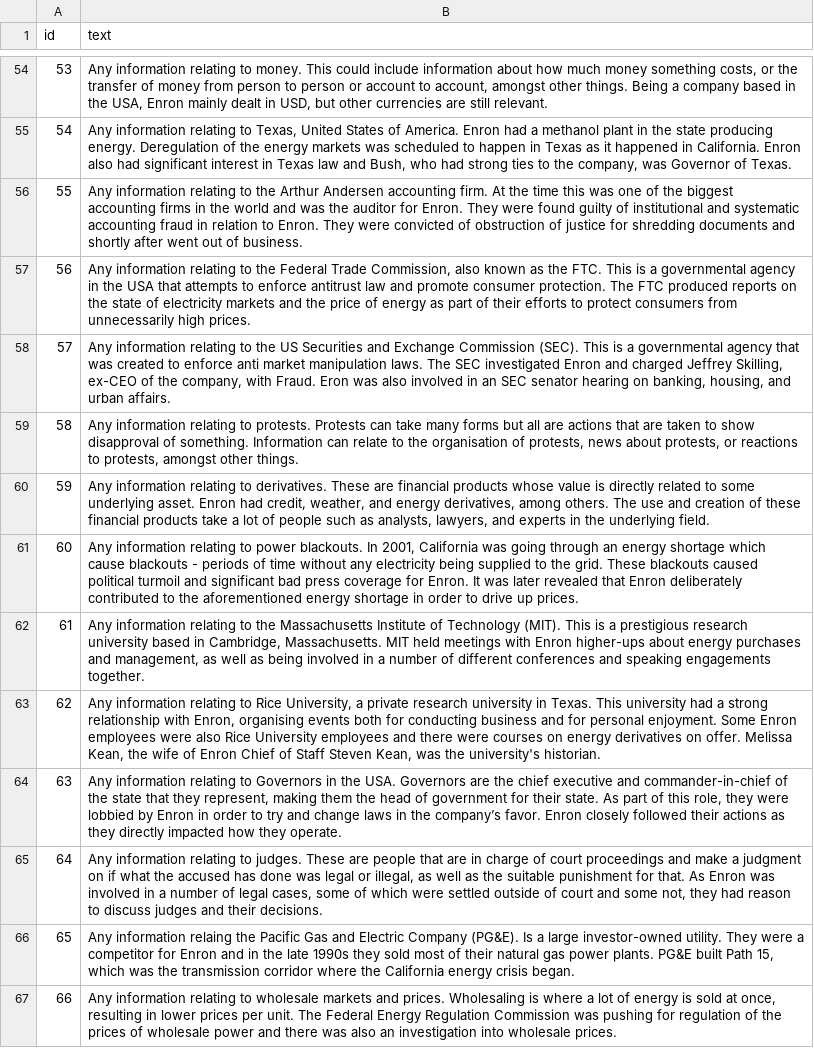
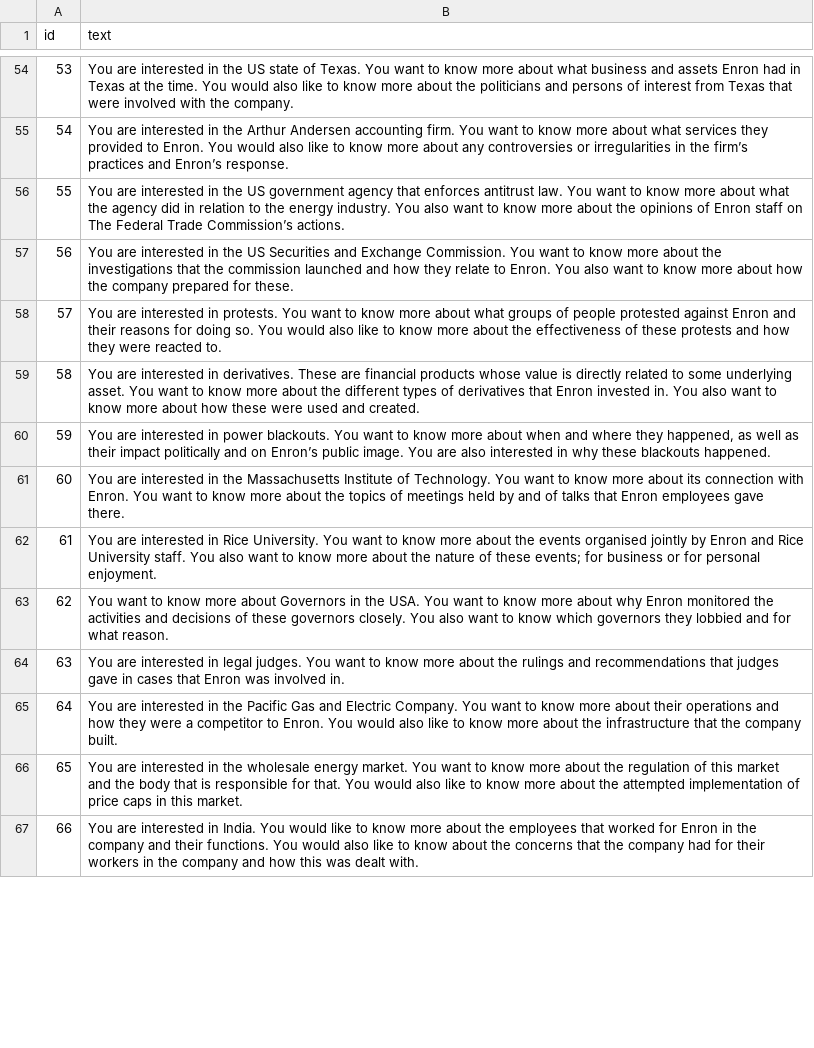
Before and after one commit to JackMcKechnie/Sensitivity-Test-Collection, a CSV file: query_generation/topic_paragraphs.csv, drawn as a sheet; only a part is shown, gaps mark what is left out; the diff covers the shown part only; the diff names each change by its address in the sheet, - before the commit and + after, or states it on an @@ line.

```diff
--- a/query_generation/topic_paragraphs.csv
+++ b/query_generation/topic_paragraphs.csv
-B54 (text): Any information relating to money. This could include information about how much money something costs, or the transfer of money from person to person or account to account, amongst other things. Being a company based in the USA, Enron mainly dealt in USD, but other currencies are still relevant.
+B54 (text): You are interested in the US state of Texas. You want to know more about what business and assets Enron had in Texas at the time. You would also like to know more about the politicians and persons of interest from Texas that were involved with the company.
-B55 (text): Any information relating to Texas, United States of America. Enron had a methanol plant in the state producing energy. Deregulation of the energy markets was scheduled to happen in Texas as it happened in California. Enron also had significant interest in Texas law and Bush, who had strong ties to the company, was Governor of Texas.
+B55 (text): You are interested in the Arthur Andersen accounting firm. You want to know more about what services they provided to Enron. You would also like to know more about any controversies or irregularities in the firm’s practices and Enron’s response.
-B56 (text): Any information relating to the Arthur Andersen accounting firm. At the time this was one of the biggest accounting firms in the world and was the auditor for Enron. They were found guilty of institutional and systematic accounting fraud in relation to Enron. They were convicted of obstruction of justice for shredding documents and shortly after went out of business.
+B56 (text): You are interested in the US government agency that enforces antitrust law. You want to know more about what the agency did in relation to the energy industry. You also want to know more about the opinions of Enron staff on The Federal Trade Commission’s actions.
-B57 (text): Any information relating to the Federal Trade Commission, also known as the FTC. This is a governmental agency in the USA that attempts to enforce antitrust law and promote consumer protection. The FTC produced reports on the state of electricity markets and the price of energy as part of their efforts to protect consumers from unnecessarily high prices.
+B57 (text): You are interested in the US Securities and Exchange Commission. You want to know more about the investigations that the commission launched and how they relate to Enron. You also want to know more about how the company prepared for these.
-B58 (text): Any information relating to the US Securities and Exchange Commission (SEC). This is a governmental agency that was created to enforce anti market manipulation laws. The SEC investigated Enron and charged Jeffrey Skilling, ex-CEO of the company, with Fraud. Eron was also involved in an SEC senator hearing on banking, housing, and urban affairs.
+B58 (text): You are interested in protests. You want to know more about what groups of people protested against Enron and their reasons for doing so. You would also like to know more about the effectiveness of these protests and how they were reacted to.
-B59 (text): Any information relating to protests. Protests can take many forms but all are actions that are taken to show disapproval of something. Information can relate to the organisation of protests, news about protests, or reactions to protests, amongst other things.
+B59 (text): You are interested in derivatives. These are financial products whose value is directly related to some underlying asset. You want to know more about the different types of derivatives that Enron invested in. You also want to know more about how these were used and created.
-B60 (text): Any information relating to derivatives. These are financial products whose value is directly related to some underlying asset. Enron had credit, weather, and energy derivatives, among others. The use and creation of these financial products take a lot of people such as analysts, lawyers, and experts in the underlying field.
+B60 (text): You are interested in power blackouts. You want to know more about when and where they happened, as well as their impact politically and on Enron’s public image. You are also interested in why these blackouts happened.
-B61 (text): Any information relating to power blackouts. In 2001, California was going through an energy shortage which cause blackouts - periods of time without any electricity being supplied to the grid. These blackouts caused political turmoil and significant bad press coverage for Enron. It was later revealed that Enron deliberately contributed to the aforementioned energy shortage in order to drive up prices.
+B61 (text): You are interested in the Massachusetts Institute of Technology. You want to know more about its connection with Enron. You want to know more about the topics of meetings held by and of talks that Enron employees gave there.
-B62 (text): Any information relating to the Massachusetts Institute of Technology (MIT). This is a prestigious research university based in Cambridge, Massachusetts. MIT held meetings with Enron higher-ups about energy purchases and management, as well as being involved in a number of different conferences and speaking engagements together.
+B62 (text): You are interested in Rice University. You want to know more about the events organised jointly by Enron and Rice University staff. You also want to know more about the nature of these events; for business or for personal enjoyment.
-B63 (text): Any information relating to Rice University, a private research university in Texas. This university had a strong relationship with Enron, organising events both for conducting business and for personal enjoyment. Some Enron employees were also Rice University employees and there were courses on energy derivatives on offer. Melissa Kean, the wife of Enron Chief of Staff Steven Kean, was the university's historian.
+B63 (text): You want to know more about Governors in the USA. You want to know more about why Enron monitored the activities and decisions of these governors closely. You also want to know which governors they lobbied and for what reason.
-B64 (text): Any information relating to Governors in the USA. Governors are the chief executive and commander-in-chief of the state that they represent, making them the head of government for their state. As part of this role, they were lobbied by Enron in order to try and change laws in the company’s favor. Enron closely followed their actions as they directly impacted how they operate.
+B64 (text): You are interested in legal judges. You want to know more about the rulings and recommendations that judges gave in cases that Enron was involved in.
-B65 (text): Any information relating to judges. These are people that are in charge of court proceedings and make a judgment on if what the accused has done was legal or illegal, as well as the suitable punishment for that. As Enron was involved in a number of legal cases, some of which were settled outside of court and some not, they had reason to discuss judges and their decisions.
+B65 (text): You are interested in the Pacific Gas and Electric Company. You want to know more about their operations and how they were a competitor to Enron. You would also like to know more about the infrastructure that the company built.
-B66 (text): Any information relaing the Pacific Gas and Electric Company (PG&E). Is a large investor-owned utility. They were a competitor for Enron and in the late 1990s they sold most of their natural gas power plants. PG&E built Path 15, which was the transmission corridor where the California energy crisis began.
+B66 (text): You are interested in the wholesale energy market. You want to know more about the regulation of this market and the body that is responsible for that. You would also like to know more about the attempted implementation of price caps in this market.
-B67 (text): Any information relating to wholesale markets and prices. Wholesaling is where a lot of energy is sold at once, resulting in lower prices per unit. The Federal Energy Regulation Commission was pushing for regulation of the prices of wholesale power and there was also an investigation into wholesale prices.
+B67 (text): You are interested in India. You would like to know more about the employees that worked for Enron in the company and their functions. You would also like to know about the concerns that the company had for their workers in the company and how this was dealt with.
```
Also changed, not shown: 63 edited cells elsewhere in this file, 1 other file.
